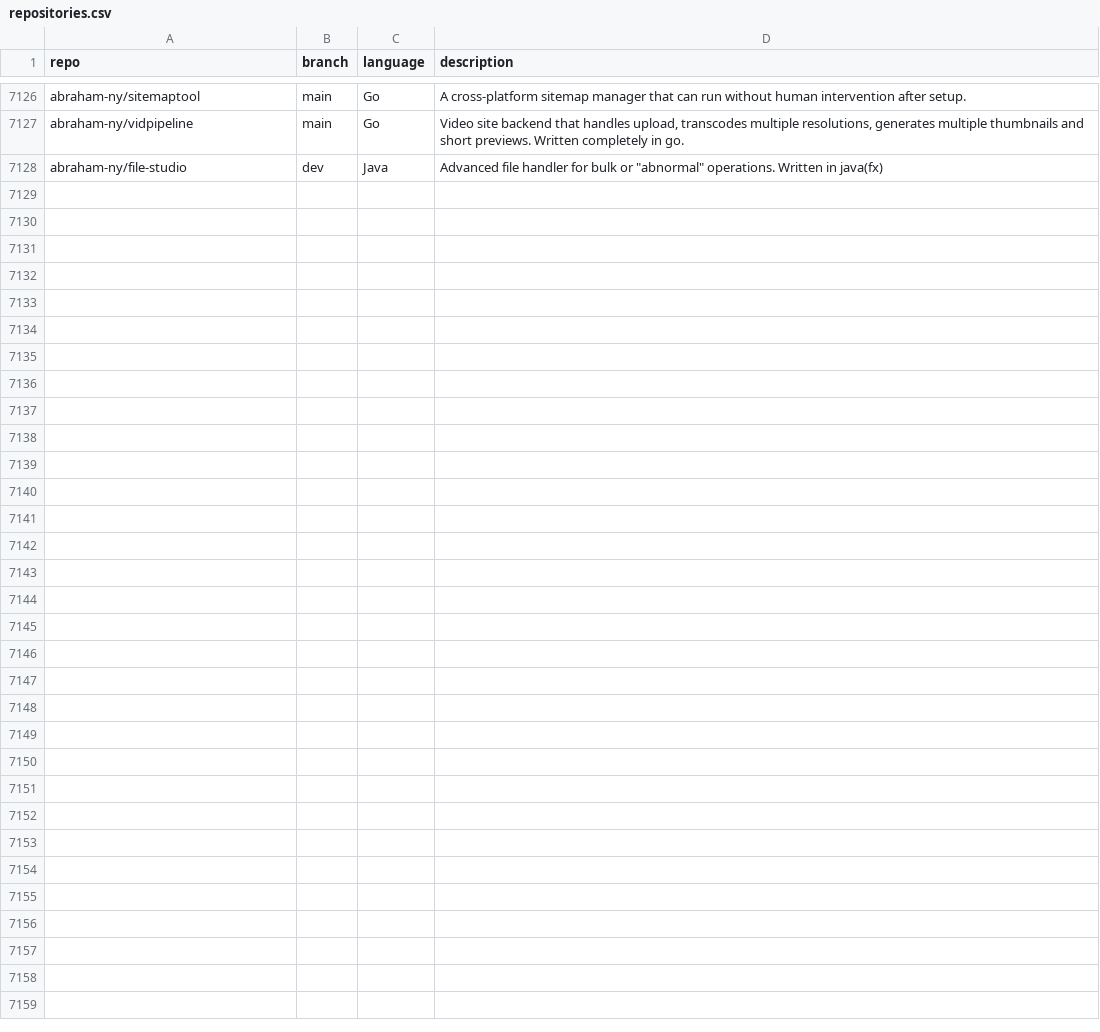
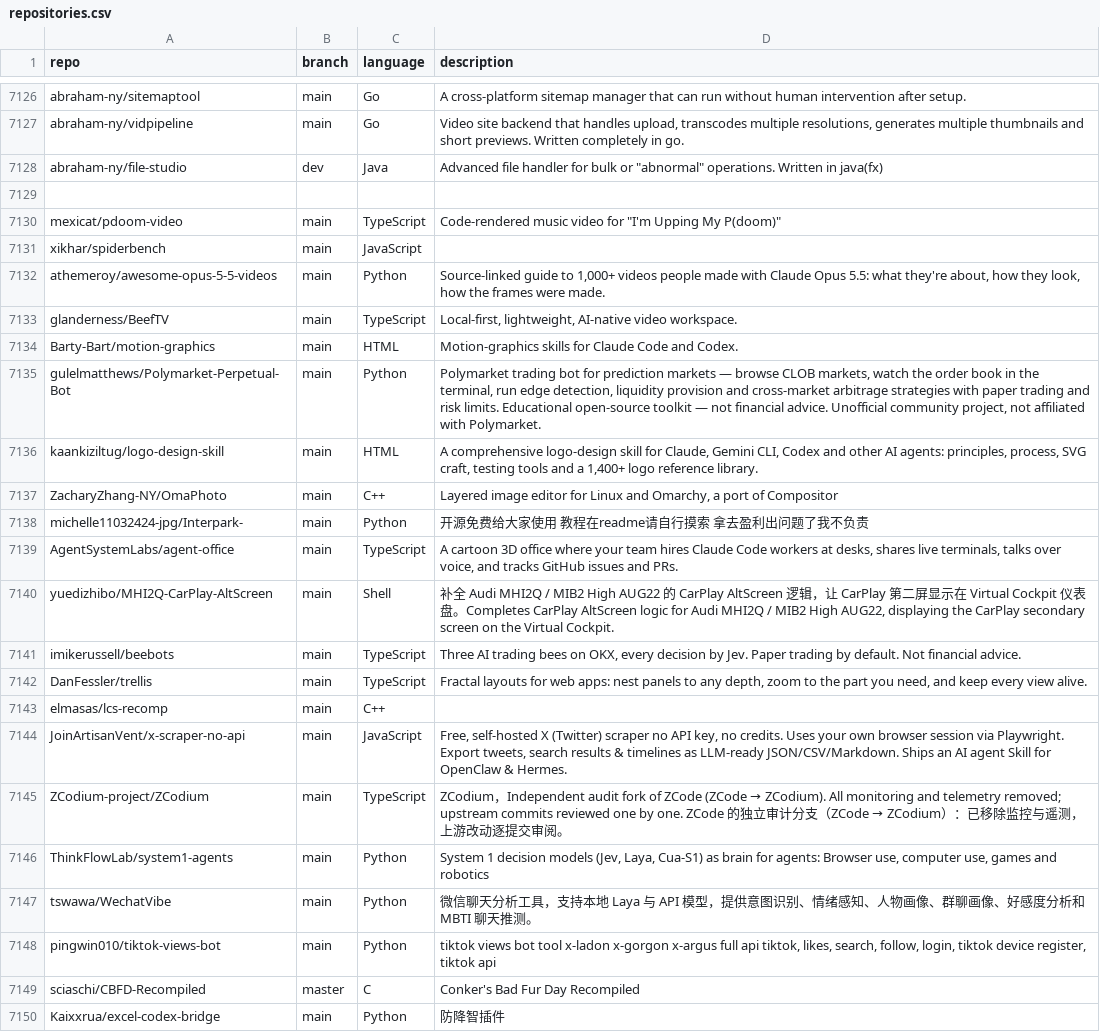
Before and after one commit to mgks/GitHubTree, a CSV file: _data/repositories.csv, drawn as a sheet; only a part is shown, gaps mark what is left out.

Commit message:
chore: added 21 new repos

```diff
--- a/_data/repositories.csv
+++ b/_data/repositories.csv
@@ -7128 +7128,23 @@ abraham-ny/vidpipeline,main,Go,"Video site backend that handles upload, transcod
 abraham-ny/file-studio,dev,Java,"Advanced file handler for bulk or ""abnormal"" operations. Written in java(fx)"
+
+mexicat/pdoom-video,main,TypeScript,"Code-rendered music video for ""I'm Upping My P(doom)"""
+xikhar/spiderbench,main,JavaScript,""
+athemeroy/awesome-opus-5-5-videos,main,Python,"Source-linked guide to 1,000+ videos people made with Claude Opus 5.5: what they're about, how they look, how the frames were made."
+glanderness/BeefTV,main,TypeScript,"Local-first, lightweight, AI-native video workspace."
+Barty-Bart/motion-graphics,main,HTML,"Motion-graphics skills for Claude Code and Codex."
+gulelmatthews/Polymarket-Perpetual-Bot,main,Python,"Polymarket trading bot for prediction markets — browse CLOB markets, watch the order book in the terminal, run edge detection, liquidity provision and cross-market arbitrage strategies with paper trading and risk limits. Educational open-source toolkit — not financial advice. Unofficial community project, not affiliated with Polymarket."
+kaankiziltug/logo-design-skill,main,HTML,"A comprehensive logo-design skill for Claude, Gemini CLI, Codex and other AI agents: principles, process, SVG craft, testing tools and a 1,400+ logo reference library."
+ZacharyZhang-NY/OmaPhoto,main,C++,"Layered image editor for Linux and Omarchy, a port of Compositor"
+michelle11032424-jpg/Interpark-,main,Python,"开源免费给大家使用 教程在readme请自行摸索 拿去盈利出问题了我不负责"
+AgentSystemLabs/agent-office,main,TypeScript,"A cartoon 3D office where your team hires Claude Code workers at desks, shares live terminals, talks over voice, and tracks GitHub issues and PRs."
+yuedizhibo/MHI2Q-CarPlay-AltScreen,main,Shell,"补全 Audi MHI2Q / MIB2 High AUG22 的 CarPlay AltScreen 逻辑，让 CarPlay 第二屏显示在 Virtual Cockpit 仪表盘。Completes CarPlay AltScreen logic for Audi MHI2Q / MIB2 High AUG22, displaying the CarPlay secondary screen on the Virtual Cockpit."
+imikerussell/beebots,main,TypeScript,"Three AI trading bees on OKX, every decision by Jev. Paper trading by default. Not financial advice."
+DanFessler/trellis,main,TypeScript,"Fractal layouts for web apps: nest panels to any depth, zoom to the part you need, and keep every view alive."
+elmasas/lcs-recomp,main,C++,""
+JoinArtisanVent/x-scraper-no-api,main,JavaScript,"Free, self-hosted X (Twitter) scraper no API key, no credits. Uses your own browser session via Playwright. Export tweets, search results & timelines as LLM-ready JSON/CSV/Markdown. Ships an AI agent Skill for OpenClaw & Hermes."
+ZCodium-project/ZCodium,main,TypeScript,"ZCodium，Independent audit fork of ZCode (ZCode → ZCodium). All monitoring and telemetry removed; upstream commits reviewed one by one. ZCode 的独立审计分支（ZCode → ZCodium）：已移除监控与遥测，上游改动逐提交审阅。"
+ThinkFlowLab/system1-agents,main,Python,"System 1 decision models (Jev, Laya, Cua-S1) as brain for agents: Browser use, computer use, games and robotics"
+tswawa/WechatVibe,main,Python,"微信聊天分析工具，支持本地 Laya 与 API 模型，提供意图识别、情绪感知、人物画像、群聊画像、好感度分析和 MBTI 聊天推测。"
+pingwin010/tiktok-views-bot,main,Python,"tiktok views bot tool x-ladon x-gorgon x-argus full api tiktok, likes, search, follow, login, tiktok device register, tiktok api"
+sciaschi/CBFD-Recompiled,master,C,"Conker's Bad Fur Day Recompiled"
+Kaixxrua/excel-codex-bridge,main,Python,"防降智插件"
```
